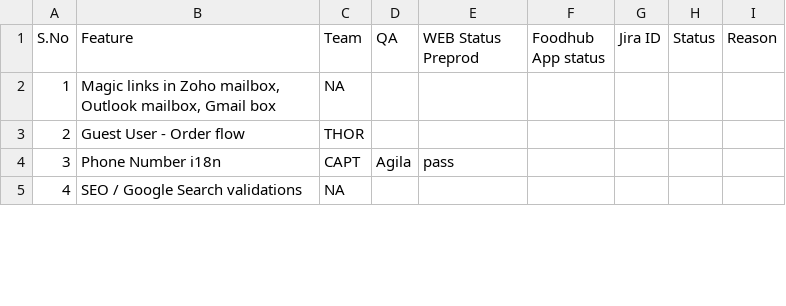
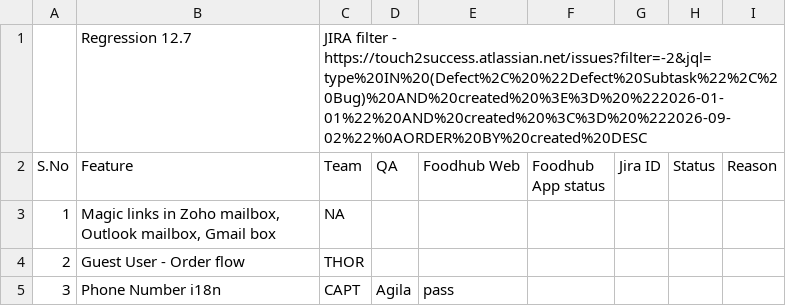
Before and after one commit to fhdineshios/regressiondashboard, a CSV file: data.csv, drawn as a sheet; only a part is shown; the shorter side is filled out with more unchanged rows.

```diff
--- a/data.csv
+++ b/data.csv
@@ -1,3 +1,3 @@
-S.No,Feature,Team,QA,"WEB Status
-Preprod",Foodhub App status,Jira ID,Status,Reason
+,Regression 12.7,JIRA filter - https://touch2success.atlassian.net/issues?filter=-2&jql=type%20IN%20(Defect%2C%20%22Defect%20Subtask%22%2C%20Bug)%20AND%20created%20%3E%3D%20%222026-01-01%22%20AND%20created%20%3C%3D%20%222026-09-02%22%0AORDER%20BY%20created%20DESC,,,,,,
+S.No,Feature,Team,QA,Foodhub Web,Foodhub App status,Jira ID,Status,Reason
 1,"Magic links in Zoho mailbox, Outlook mailbox, Gmail box",NA,,,,,,
```
Also changed, not shown: 1 other file.
